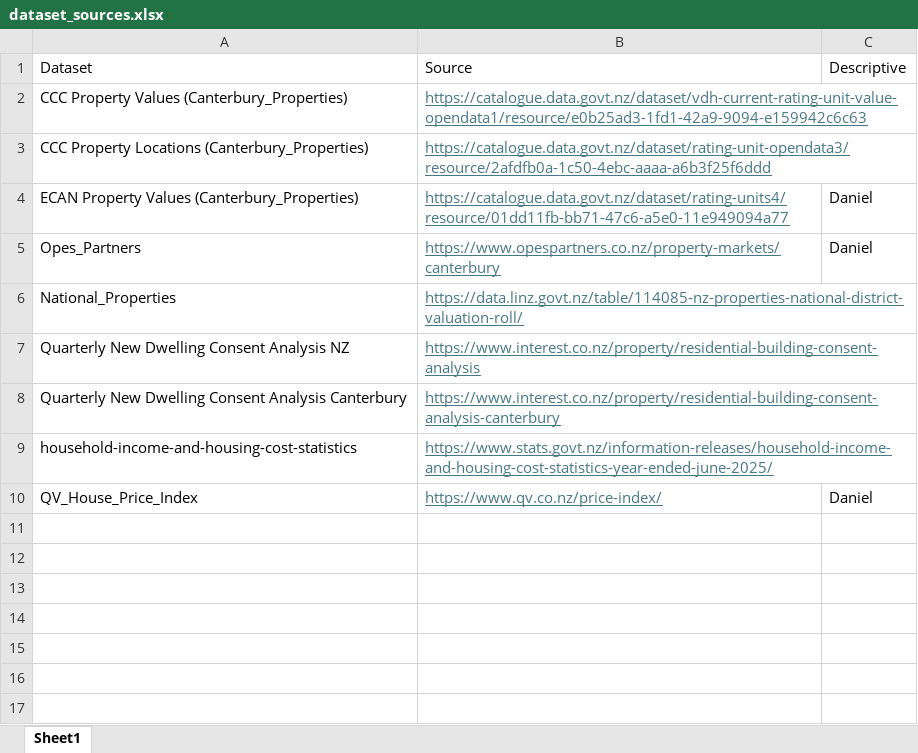
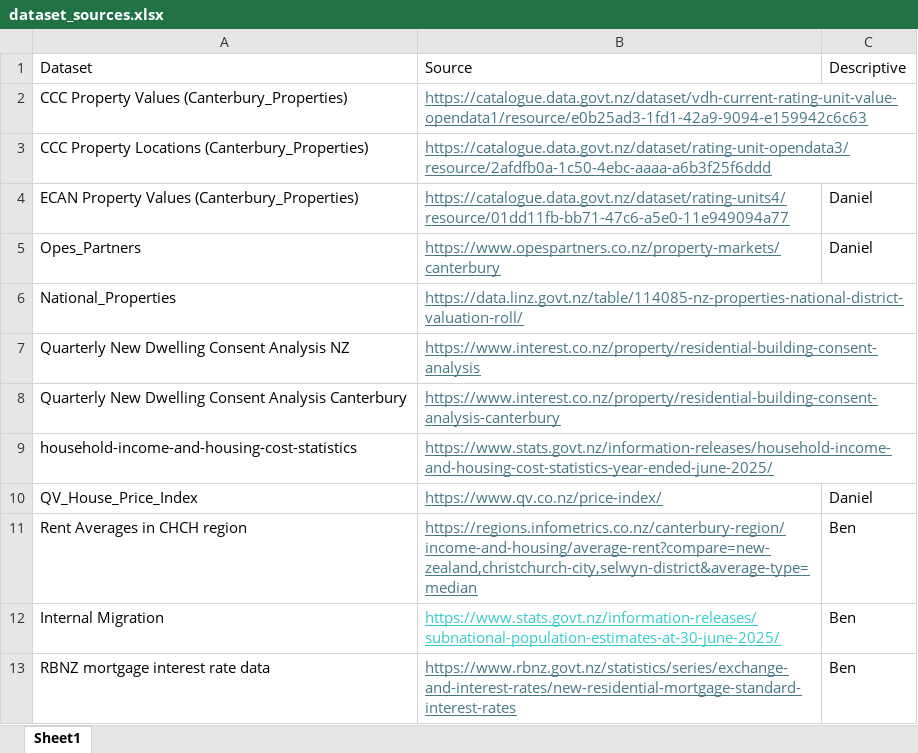
Before and after one commit to daniel-a-vickers/DATA309-Housing-Affordability, an Excel workbook: dataset_sources.xlsx, sheet Sheet1, drawn as a sheet; values as stored, in another font and other column widths than the file's, no borders; the diff names each change by its address in the sheet, - before the commit and + after, or states it on an @@ line.

Commit message:
Add files via upload

```diff
--- a/dataset_sources.xlsx (sheet Sheet1)
+++ b/dataset_sources.xlsx (sheet Sheet1)
+row 11: Rent Averages in CHCH region | https://regions.infometrics.co.nz/canterbury-region/income-and-housing/average-rent?compare=new-zealand,christchurch-city,selwyn-district&average-type=median | Ben
+row 12: Internal Migration | https://www.stats.govt.nz/information-releases/subnational-population-estimates-at-30-june-2025/ | Ben
+row 13: RBNZ mortgage interest rate data | https://www.rbnz.govt.nz/statistics/series/exchange-and-interest-rates/new-residential-mortgage-standard-interest-rates | Ben
```
